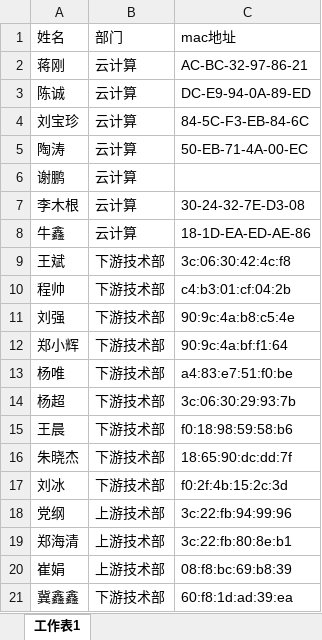
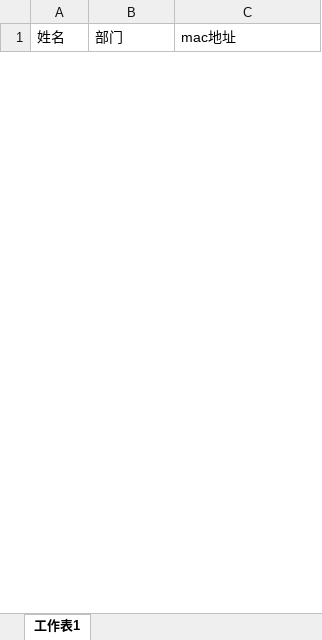
Before and after one commit to mayzs/ExcelLibrary, an Excel workbook: app/src/main/assets/123.xlsx, sheet 工作表1, drawn as a sheet; only a part is shown; values as stored, in another font and other column widths than the file's, no borders; removed rows and columns are numbered as before the commit, all else as after; the diff covers the shown part only; the diff names each change by its address in the sheet, - before the commit and + after, or states it on an @@ line.

```diff
--- a/app/src/main/assets/123.xlsx (sheet 工作表1)
+++ b/app/src/main/assets/123.xlsx (sheet 工作表1)
-row 2: 蒋刚 | 云计算 | AC-BC-32-97-86-21
-row 3: 陈诚 | 云计算 | DC-E9-94-0A-89-ED
-row 4: 刘宝珍 | 云计算 | 84-5C-F3-EB-84-6C
-row 5: 陶涛 | 云计算 | 50-EB-71-4A-00-EC
-row 6: 谢鹏 | 云计算
-row 7: 李木根 | 云计算 | 30-24-32-7E-D3-08
-row 8: 牛鑫 | 云计算 | 18-1D-EA-ED-AE-86
-row 9: 王斌 | 下游技术部 | 3c:06:30:42:4c:f8
-row 10: 程帅 | 下游技术部 | c4:b3:01:cf:04:2b
-row 11: 刘强 | 下游技术部 | 90:9c:4a:b8:c5:4e
-row 12: 郑小辉 | 下游技术部 | 90:9c:4a:bf:f1:64
-row 13: 杨唯 | 下游技术部 | a4:83:e7:51:f0:be
-row 14: 杨超 | 下游技术部 | 3c:06:30:29:93:7b
-row 15: 王晨 | 下游技术部 | f0:18:98:59:58:b6
-row 16: 朱晓杰 | 下游技术部 | 18:65:90:dc:dd:7f
-row 17: 刘冰 | 下游技术部 | f0:2f:4b:15:2c:3d
-row 18: 党纲 | 上游技术部 | 3c:22:fb:94:99:96
-row 19: 郑海清 | 上游技术部 | 3c:22:fb:80:8e:b1
-row 20: 崔娟 | 上游技术部 | 08:f8:bc:69:b8:39
-row 21: 冀鑫鑫 | 下游技术部 | 60:f8:1d:ad:39:ea
```
Also changed, not shown: 16 added rows and 96 removed rows elsewhere in this sheet, 7 other files.
